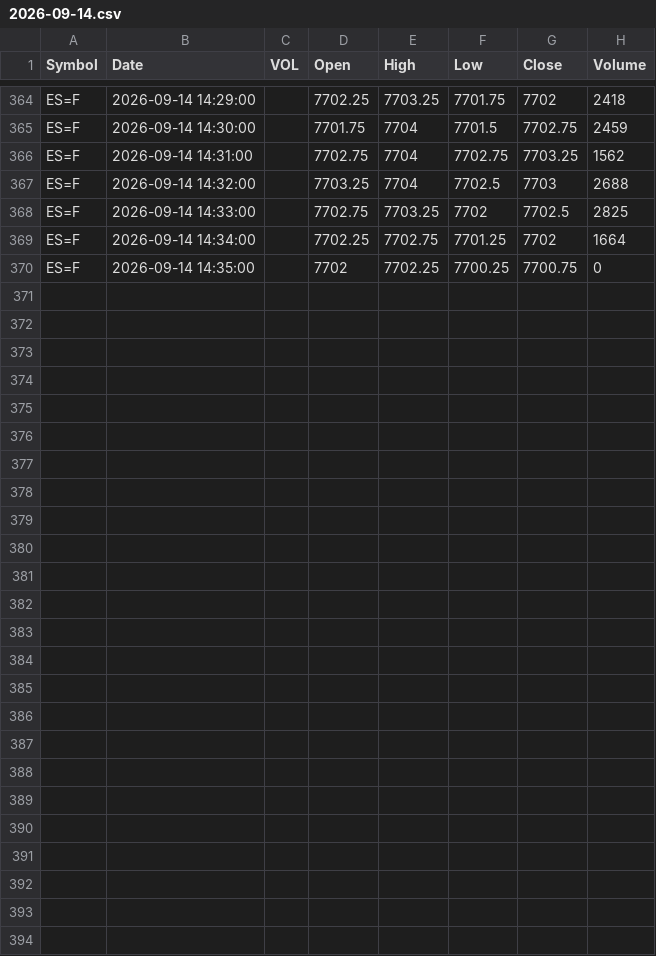
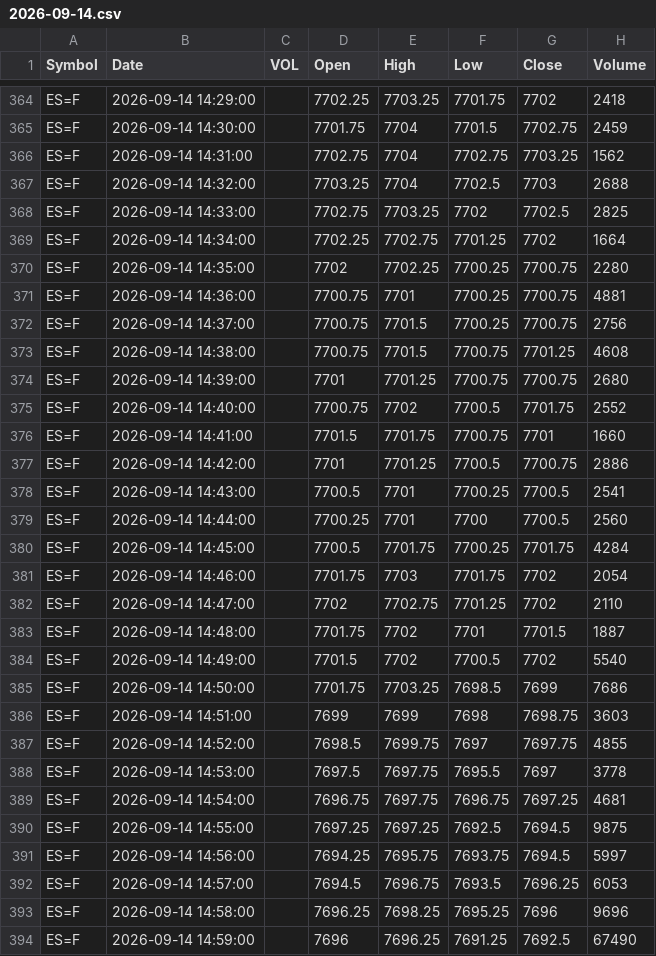
Before and after one commit to rassulshah/gex-signal-tapereader, a CSV file: data/futures/ES/2026-09-14.csv, drawn as a sheet; only a part is shown, gaps mark what is left out.

```diff
--- a/data/futures/ES/2026-09-14.csv
+++ b/data/futures/ES/2026-09-14.csv
@@ -369,2 +369,26 @@ ES=F,2026-09-14 14:33:00,,7702.75,7703.25,7702,7702.5,2825
 ES=F,2026-09-14 14:34:00,,7702.25,7702.75,7701.25,7702,1664
-ES=F,2026-09-14 14:35:00,,7702,7702.25,7700.25,7700.75,0
+ES=F,2026-09-14 14:35:00,,7702,7702.25,7700.25,7700.75,2280
+ES=F,2026-09-14 14:36:00,,7700.75,7701,7700.25,7700.75,4881
+ES=F,2026-09-14 14:37:00,,7700.75,7701.5,7700.25,7700.75,2756
+ES=F,2026-09-14 14:38:00,,7700.75,7701.5,7700.75,7701.25,4608
+ES=F,2026-09-14 14:39:00,,7701,7701.25,7700.75,7700.75,2680
+ES=F,2026-09-14 14:40:00,,7700.75,7702,7700.5,7701.75,2552
+ES=F,2026-09-14 14:41:00,,7701.5,7701.75,7700.75,7701,1660
+ES=F,2026-09-14 14:42:00,,7701,7701.25,7700.5,7700.75,2886
+ES=F,2026-09-14 14:43:00,,7700.5,7701,7700.25,7700.5,2541
+ES=F,2026-09-14 14:44:00,,7700.25,7701,7700,7700.5,2560
+ES=F,2026-09-14 14:45:00,,7700.5,7701.75,7700.25,7701.75,4284
+ES=F,2026-09-14 14:46:00,,7701.75,7703,7701.75,7702,2054
+ES=F,2026-09-14 14:47:00,,7702,7702.75,7701.25,7702,2110
+ES=F,2026-09-14 14:48:00,,7701.75,7702,7701,7701.5,1887
+ES=F,2026-09-14 14:49:00,,7701.5,7702,7700.5,7702,5540
+ES=F,2026-09-14 14:50:00,,7701.75,7703.25,7698.5,7699,7686
+ES=F,2026-09-14 14:51:00,,7699,7699,7698,7698.75,3603
+ES=F,2026-09-14 14:52:00,,7698.5,7699.75,7697,7697.75,4855
+ES=F,2026-09-14 14:53:00,,7697.5,7697.75,7695.5,7697,3778
+ES=F,2026-09-14 14:54:00,,7696.75,7697.75,7696.75,7697.25,4681
+ES=F,2026-09-14 14:55:00,,7697.25,7697.25,7692.5,7694.5,9875
+ES=F,2026-09-14 14:56:00,,7694.25,7695.75,7693.75,7694.5,5997
+ES=F,2026-09-14 14:57:00,,7694.5,7696.75,7693.5,7696.25,6053
+ES=F,2026-09-14 14:58:00,,7696.25,7698.25,7695.25,7696,9696
+ES=F,2026-09-14 14:59:00,,7696,7696.25,7691.25,7692.5,67490
```
Also changed, not shown: data/futures/CL/2026-09-14.csv, data/futures/GC/2026-09-14.csv, 17 other files.
